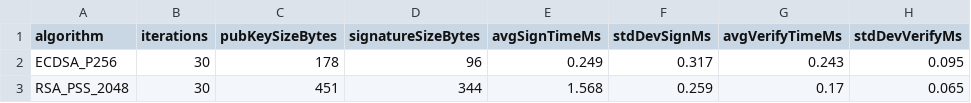
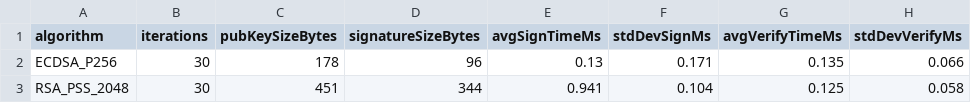
Before and after one commit to LekV11/naturalsign-KI-UTS-Kelompok7, a CSV file: benchmark_summary.csv, drawn as a sheet.

```diff
--- a/benchmark_summary.csv
+++ b/benchmark_summary.csv
@@ -1,3 +1,3 @@
 algorithm,iterations,pubKeySizeBytes,signatureSizeBytes,avgSignTimeMs,stdDevSignMs,avgVerifyTimeMs,stdDevVerifyMs
-ECDSA_P256,30,178,96,0.249,0.317,0.243,0.095
-RSA_PSS_2048,30,451,344,1.568,0.259,0.17,0.065
+ECDSA_P256,30,178,96,0.13,0.171,0.135,0.066
+RSA_PSS_2048,30,451,344,0.941,0.104,0.125,0.058
```
Also changed, not shown: benchmark_iterations.csv, 5 other files.
